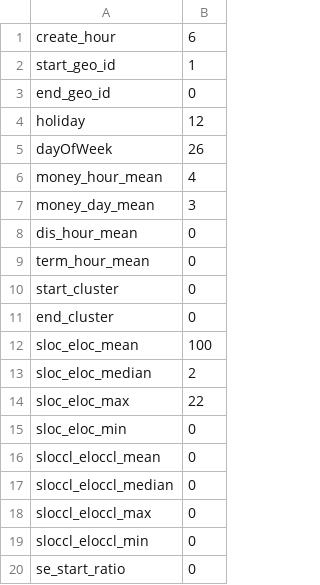
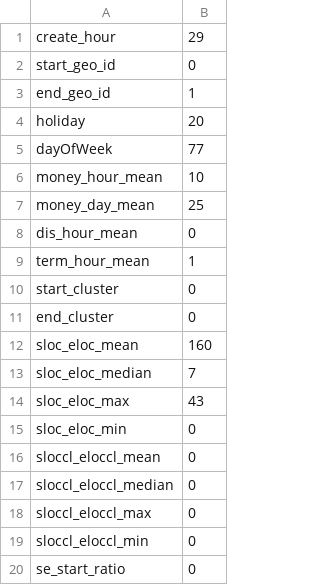
Before and after one commit to dereksjtu/UAI-Cup, a CSV file: code/param_online.csv, drawn as a sheet; only a part is shown; the diff covers the shown part only.

```diff
--- a/code/param_online.csv
+++ b/code/param_online.csv
@@ -1,15 +1,15 @@
-create_hour,6
-start_geo_id,1
-end_geo_id,0
-holiday,12
-dayOfWeek,26
-money_hour_mean,4
-money_day_mean,3
+create_hour,29
+start_geo_id,0
+end_geo_id,1
+holiday,20
+dayOfWeek,77
+money_hour_mean,10
+money_day_mean,25
 dis_hour_mean,0
-term_hour_mean,0
+term_hour_mean,1
 start_cluster,0
 end_cluster,0
-sloc_eloc_mean,100
-sloc_eloc_median,2
-sloc_eloc_max,22
+sloc_eloc_mean,160
+sloc_eloc_median,7
+sloc_eloc_max,43
 sloc_eloc_min,0
```
Also changed, not shown: 22 edited cells elsewhere in this file, code/param_offline.csv, code/result.csv, 4 other files.
